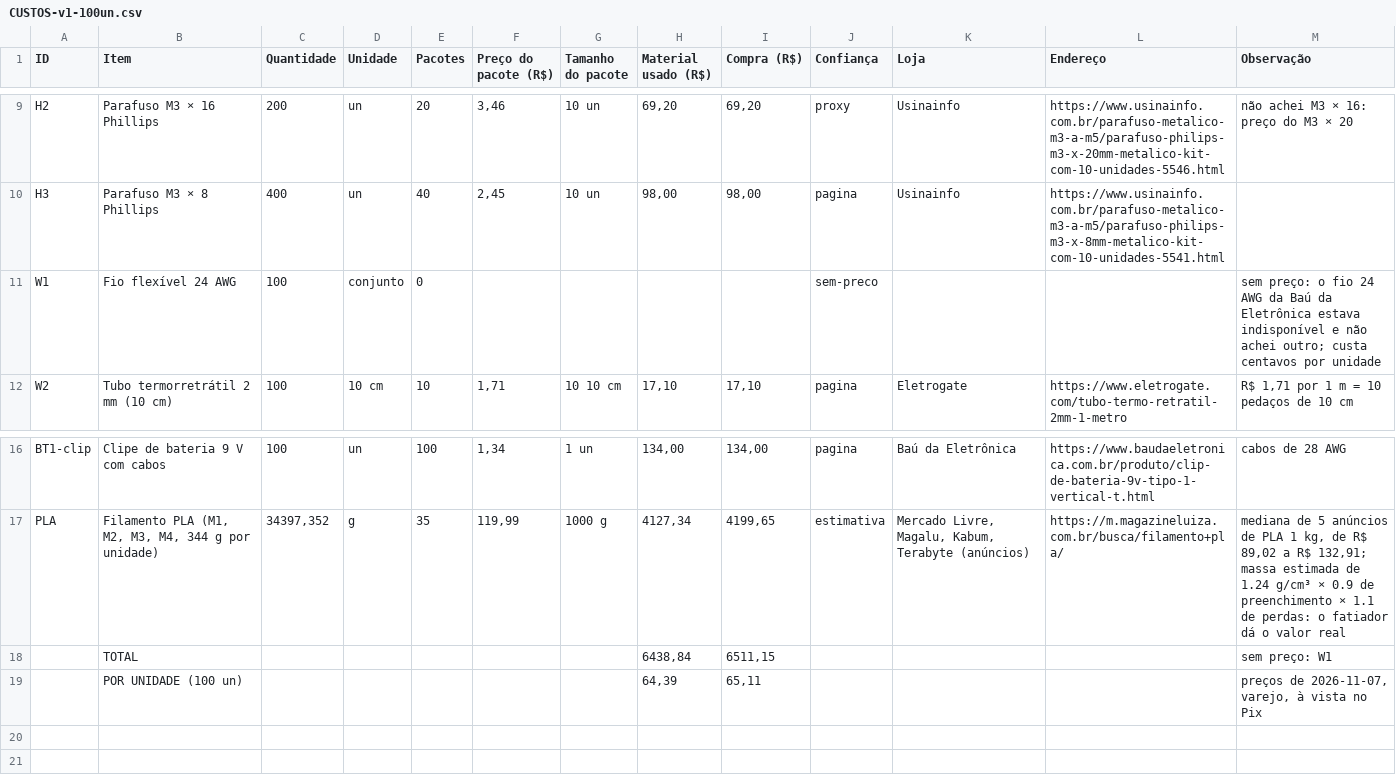
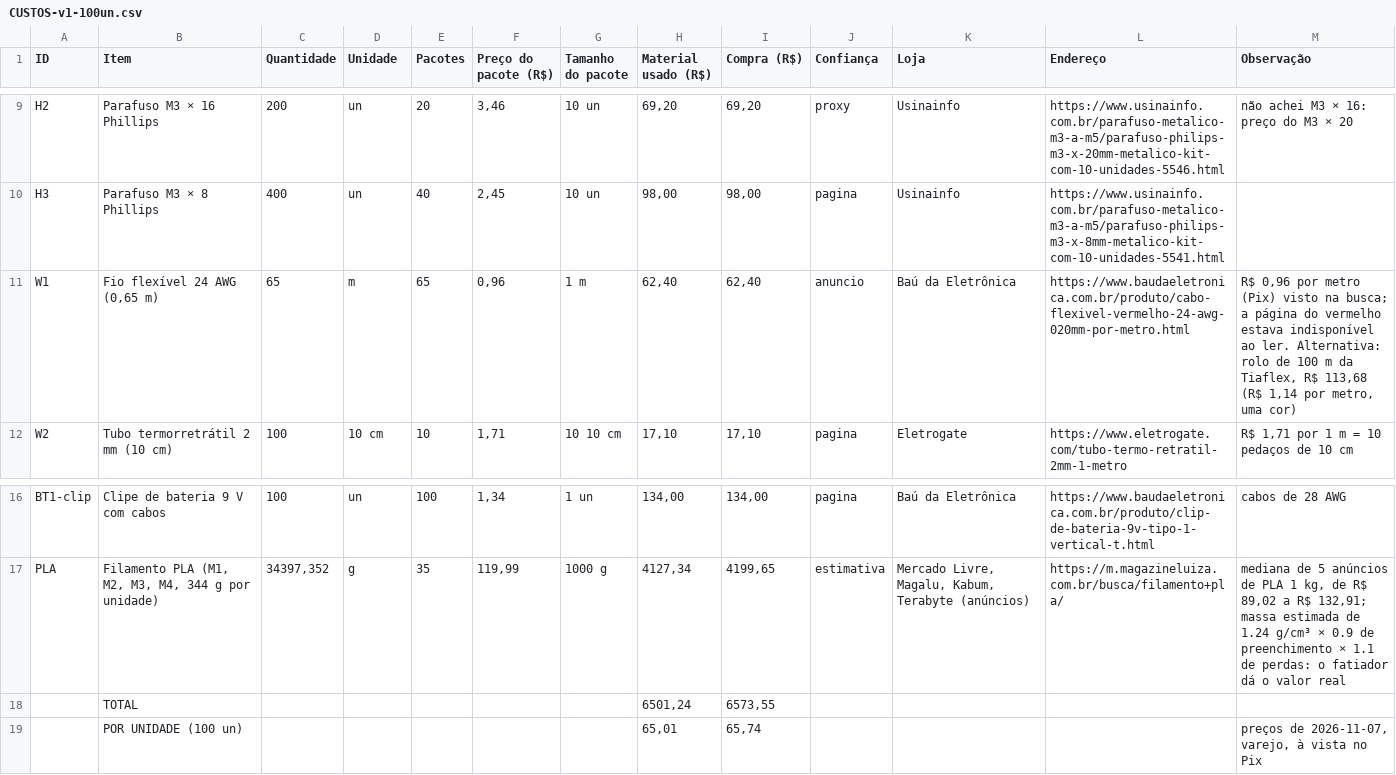
Before and after one commit to eduardo3071/Copia-Simulador-IOT, a CSV file: pacote-montagem/CUSTOS-v1-100un.csv, drawn as a sheet; only a part is shown, gaps mark what is left out.

```diff
--- a/pacote-montagem/CUSTOS-v1-100un.csv
+++ b/pacote-montagem/CUSTOS-v1-100un.csv
@@ -10,3 +10,3 @@
 "H3";"Parafuso M3 × 8 Phillips";"400";"un";"40";"2,45";"10 un";"98,00";"98,00";"pagina";"Usinainfo";"https://www.usinainfo.com.br/parafuso-metalico-m3-a-m5/parafuso-philips-m3-x-8mm-metalico-kit-com-10-unidades-5541.html";""
-"W1";"Fio flexível 24 AWG";"100";"conjunto";"0";"";"";"";"";"sem-preco";"";"";"sem preço: o fio 24 AWG da Baú da Eletrônica estava indisponível e não achei outro; custa centavos por unidade"
+"W1";"Fio flexível 24 AWG (0,65 m)";"65";"m";"65";"0,96";"1 m";"62,40";"62,40";"anuncio";"Baú da Eletrônica";"https://www.baudaeletronica.com.br/produto/cabo-flexivel-vermelho-24-awg-020mm-por-metro.html";"R$ 0,96 por metro (Pix) visto na busca; a página do vermelho estava indisponível ao ler. Alternativa: rolo de 100 m da Tiaflex, R$ 113,68 (R$ 1,14 por metro, uma cor)"
 "W2";"Tubo termorretrátil 2 mm (10 cm)";"100";"10 cm";"10";"1,71";"10 10 cm";"17,10";"17,10";"pagina";"Eletrogate";"https://www.eletrogate.com/tubo-termo-retratil-2mm-1-metro";"R$ 1,71 por 1 m = 10 pedaços de 10 cm"
@@ -17,3 +17,3 @@
 "PLA";"Filamento PLA (M1, M2, M3, M4, 344 g por unidade)";"34397,352";"g";"35";"119,99";"1000 g";"4127,34";"4199,65";"estimativa";"Mercado Livre, Magalu, Kabum, Terabyte (anúncios)";"https://m.magazineluiza.com.br/busca/filamento+pla/";"mediana de 5 anúncios de PLA 1 kg, de R$ 89,02 a R$ 132,91; massa estimada de 1.24 g/cm³ × 0.9 de preenchimento × 1.1 de perdas: o fatiador dá o valor real"
-"";"TOTAL";"";"";"";"";"";"6438,84";"6511,15";"";"";"";"sem preço: W1"
-"";"POR UNIDADE (100 un)";"";"";"";"";"";"64,39";"65,11";"";"";"";"preços de 2026-11-07, varejo, à vista no Pix"
+"";"TOTAL";"";"";"";"";"";"6501,24";"6573,55";"";"";"";""
+"";"POR UNIDADE (100 un)";"";"";"";"";"";"65,01";"65,74";"";"";"";"preços de 2026-11-07, varejo, à vista no Pix"
```
Also changed, not shown: pacote-montagem/CUSTOS-v1-1un.csv, pacote-montagem/CUSTOS-v2-1000x-100un.csv, 7 other files.
